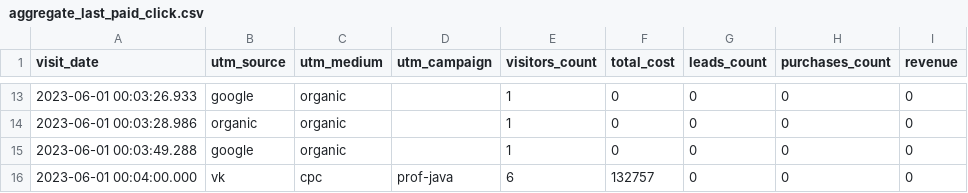
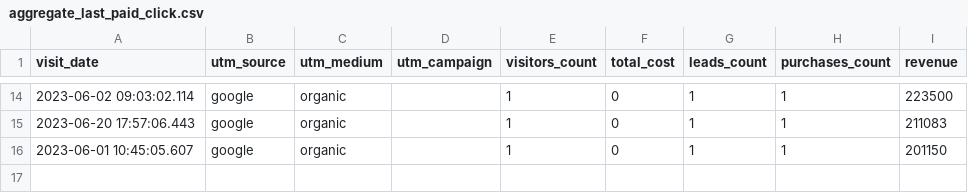
Before and after one commit to Sarra-Firn/data-analytics-project-96, a CSV file: aggregate_last_paid_click.csv, drawn as a sheet; only a part is shown, gaps mark what is left out; the diff covers the shown part only.

Commit message:
Add files via upload

```diff
--- a/aggregate_last_paid_click.csv
+++ b/aggregate_last_paid_click.csv
@@ -13,4 +14,3 @@
-2023-06-01 00:03:26.933,google,organic,,1,0,0,0,0
-2023-06-01 00:03:28.986,organic,organic,,1,0,0,0,0
-2023-06-01 00:03:49.288,google,organic,,1,0,0,0,0
-2023-06-01 00:04:00.000,vk,cpc,prof-java,6,132757,0,0,0
+2023-06-02 09:03:02.114,google,organic,,1,0,1,1,223500
+2023-06-20 17:57:06.443,google,organic,,1,0,1,1,211083
+2023-06-01 10:45:05.607,google,organic,,1,0,1,1,201150
```
Also changed, not shown: 5 added rows, 4 removed rows and 28 edited cells elsewhere in this file.
